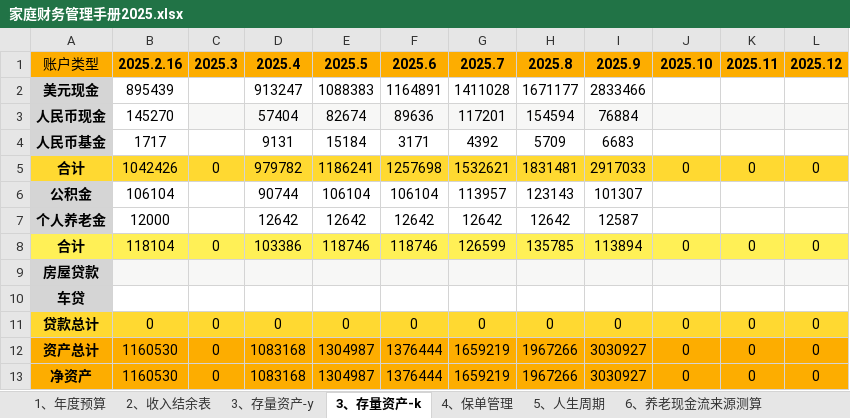
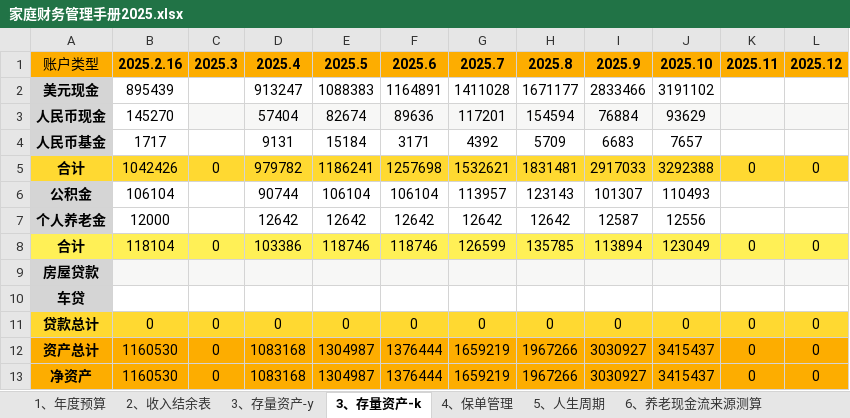
Before and after one commit to luyao-io/luyao.github.io, an Excel workbook: article/家庭财务管理手册2025.xlsx, sheet 3、存量资产-k, drawn as a sheet; values as stored, in another font and other column widths than the file's, no borders; the diff names each change by its address in the sheet, - before the commit and + after, or states it on an @@ line.

```diff
--- a/article/家庭财务管理手册2025.xlsx (sheet 3、存量资产-k)
+++ b/article/家庭财务管理手册2025.xlsx (sheet 3、存量资产-k)
-J2: (empty)
+J2: 3191102
-J3: (empty)
+J3: 93629
-J4: (empty)
+J4: 7657
-J5: 0
+J5: 3292388
-J6: (empty)
+J6: 110493
-J7: (empty)
+J7: 12556
-J8: 0
+J8: 123049
-J12:J13: 0
+J12:J13: 3415437
```
Also changed, not shown: sheet 3、存量资产-y, sheet 2、收入结余表, charts or pictures, 1 other file.
